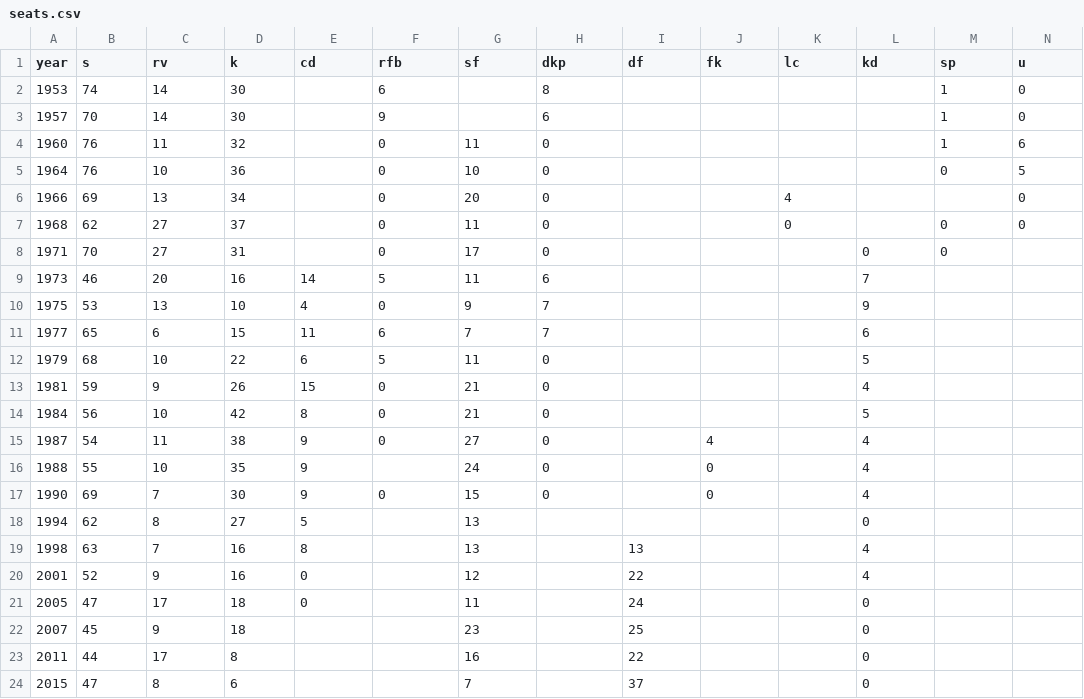
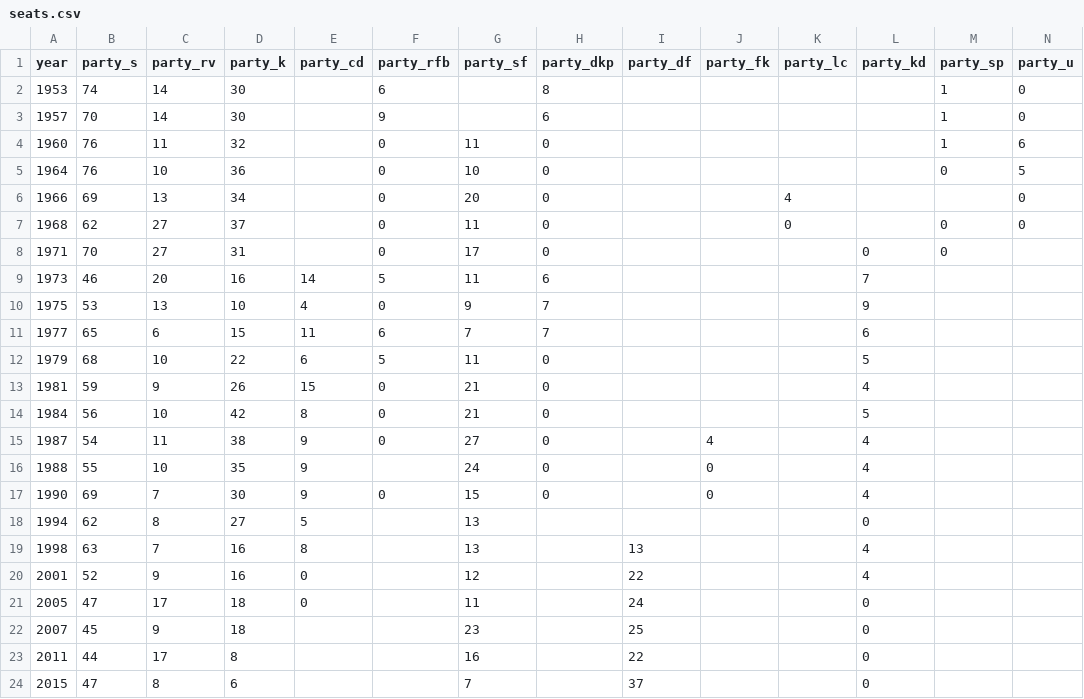
Before and after one commit to Straubinger/folketingsvalg, a CSV file: seats.csv, drawn as a sheet; only a part is shown; the diff covers the shown part only; the diff names each change by its address in the sheet, - before the commit and + after, or states it on an @@ line.

```diff
--- a/seats.csv
+++ b/seats.csv
-B1: s
+B1: party_s
-C1: rv
+C1: party_rv
-D1: k
+D1: party_k
-E1: cd
+E1: party_cd
-F1: rfb
+F1: party_rfb
-G1: sf
+G1: party_sf
-H1: dkp
+H1: party_dkp
-I1: df
+I1: party_df
-J1: fk
+J1: party_fk
-K1: lc
+K1: party_lc
-L1: kd
+L1: party_kd
-M1: sp
+M1: party_sp
-N1: u
+N1: party_u
```
Also changed, not shown: 6 edited cells elsewhere in this file, votes.csv.
